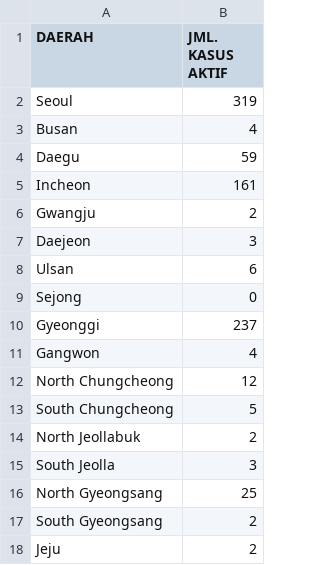
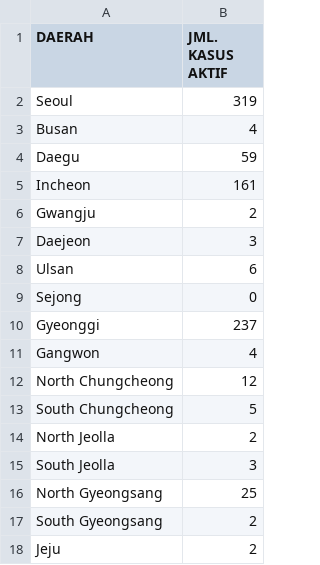
Before and after one commit to dhungda/data, a CSV file: ActiveCaseKoreaCSV.csv, drawn as a sheet.

Commit message:
Update ActiveCaseKoreaCSV.csv

```diff
--- a/ActiveCaseKoreaCSV.csv
+++ b/ActiveCaseKoreaCSV.csv
@@ -13,3 +13,3 @@ North Chungcheong,12
 South Chungcheong,5
-North Jeollabuk,2
+North Jeolla,2
 South Jeolla,3
```
